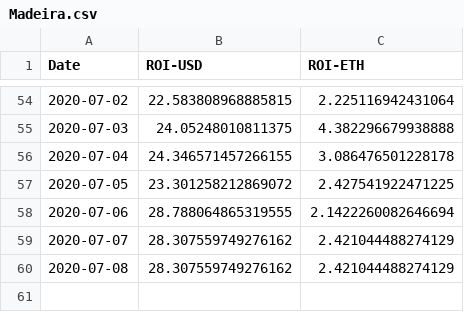
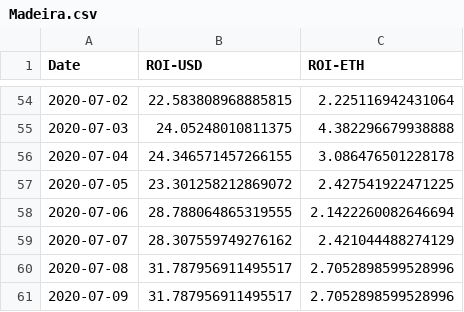
Before and after one commit to Insula-Crypto/funds_roi_graphs, a CSV file: Madeira.csv, drawn as a sheet; only a part is shown, gaps mark what is left out.

```diff
--- a/Madeira.csv
+++ b/Madeira.csv
@@ -59,2 +59,3 @@ Date,ROI-USD,ROI-ETH
 2020-07-07,28.307559749276162,2.421044488274129
-2020-07-08,28.307559749276162,2.421044488274129
+2020-07-08,31.787956911495517,2.7052898599528996
+2020-07-09,31.787956911495517,2.7052898599528996
```
Also changed, not shown: Fnd.csv, 1 other file.
